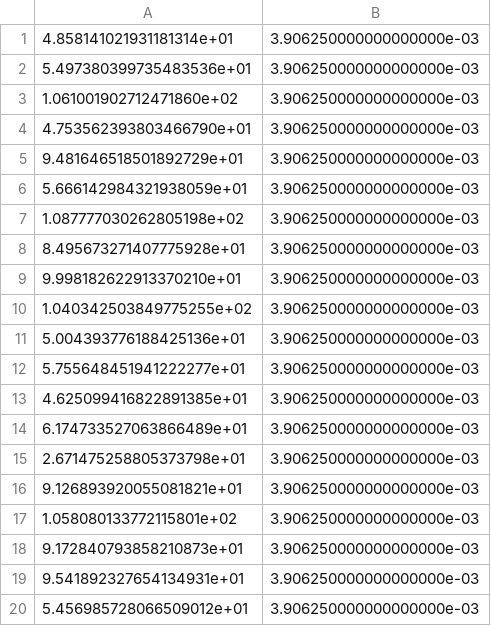
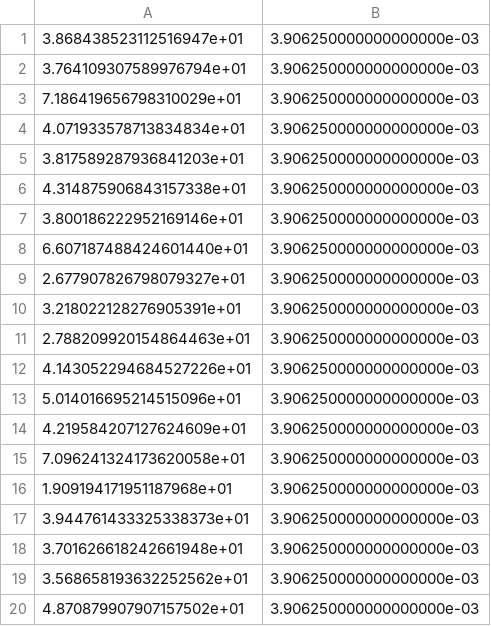
Before and after one commit to geatpy-dev/geatpy, a CSV file: geatpy/demo/soea_demo/soea_demo6/Result/Phen.csv, drawn as a sheet.

```diff
--- a/geatpy/demo/soea_demo/soea_demo6/Result/Phen.csv
+++ b/geatpy/demo/soea_demo/soea_demo6/Result/Phen.csv
@@ -1,20 +1,20 @@
-4.858141021931181314e+01,3.906250000000000000e-03
-5.497380399735483536e+01,3.906250000000000000e-03
-1.061001902712471860e+02,3.906250000000000000e-03
-4.753562393803466790e+01,3.906250000000000000e-03
-9.481646518501892729e+01,3.906250000000000000e-03
-5.666142984321938059e+01,3.906250000000000000e-03
-1.087777030262805198e+02,3.906250000000000000e-03
-8.495673271407775928e+01,3.906250000000000000e-03
-9.998182622913370210e+01,3.906250000000000000e-03
-1.040342503849775255e+02,3.906250000000000000e-03
-5.004393776188425136e+01,3.906250000000000000e-03
-5.755648451941222277e+01,3.906250000000000000e-03
-4.625099416822891385e+01,3.906250000000000000e-03
-6.174733527063866489e+01,3.906250000000000000e-03
-2.671475258805373798e+01,3.906250000000000000e-03
-9.126893920055081821e+01,3.906250000000000000e-03
-1.058080133772115801e+02,3.906250000000000000e-03
-9.172840793858210873e+01,3.906250000000000000e-03
-9.541892327654134931e+01,3.906250000000000000e-03
-5.456985728066509012e+01,3.906250000000000000e-03
+3.868438523112516947e+01,3.906250000000000000e-03
+3.764109307589976794e+01,3.906250000000000000e-03
+7.186419656798310029e+01,3.906250000000000000e-03
+4.071933578713834834e+01,3.906250000000000000e-03
+3.817589287936841203e+01,3.906250000000000000e-03
+4.314875906843157338e+01,3.906250000000000000e-03
+3.800186222952169146e+01,3.906250000000000000e-03
+6.607187488424601440e+01,3.906250000000000000e-03
+2.677907826798079327e+01,3.906250000000000000e-03
+3.218022128276905391e+01,3.906250000000000000e-03
+2.788209920154864463e+01,3.906250000000000000e-03
+4.143052294684527226e+01,3.906250000000000000e-03
+5.014016695214515096e+01,3.906250000000000000e-03
+4.219584207127624609e+01,3.906250000000000000e-03
+7.096241324173620058e+01,3.906250000000000000e-03
+1.909194171951187968e+01,3.906250000000000000e-03
+3.944761433325338373e+01,3.906250000000000000e-03
+3.701626618242661948e+01,3.906250000000000000e-03
+3.568658193632252562e+01,3.906250000000000000e-03
+4.870879907907157502e+01,3.906250000000000000e-03
```
Also changed, not shown: geatpy/demo/soea_demo/soea_demo6/Result/FitnV.csv, geatpy/demo/soea_demo/soea_demo6/Result/ObjV.csv, 6 other files.
